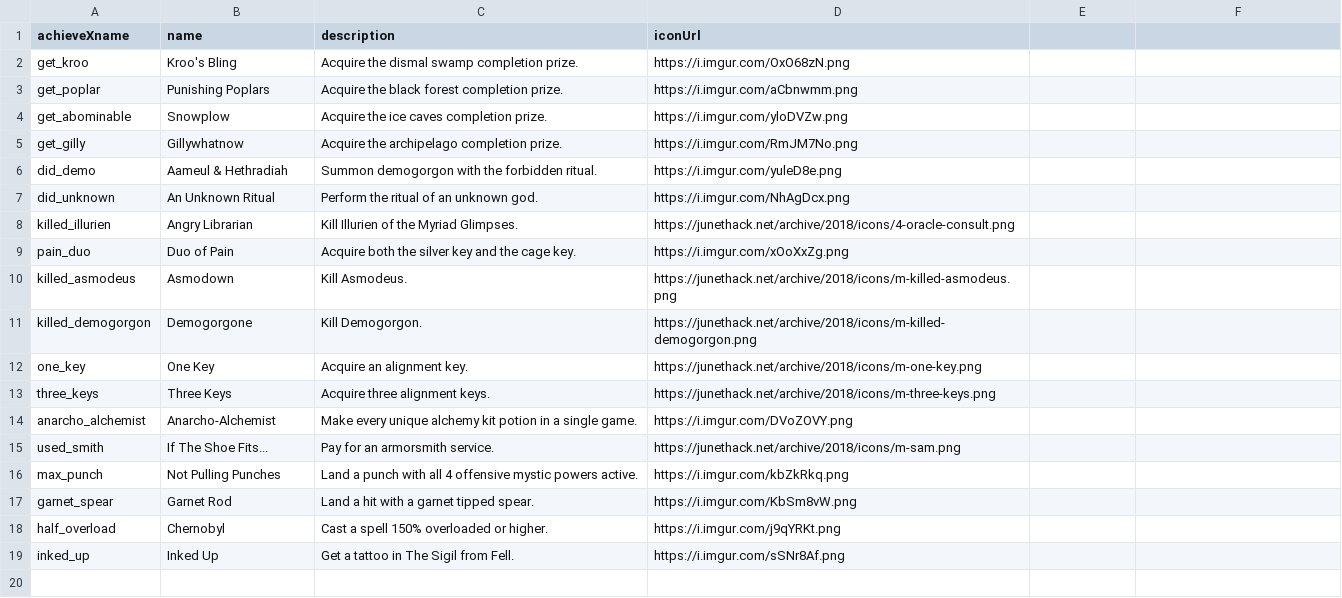
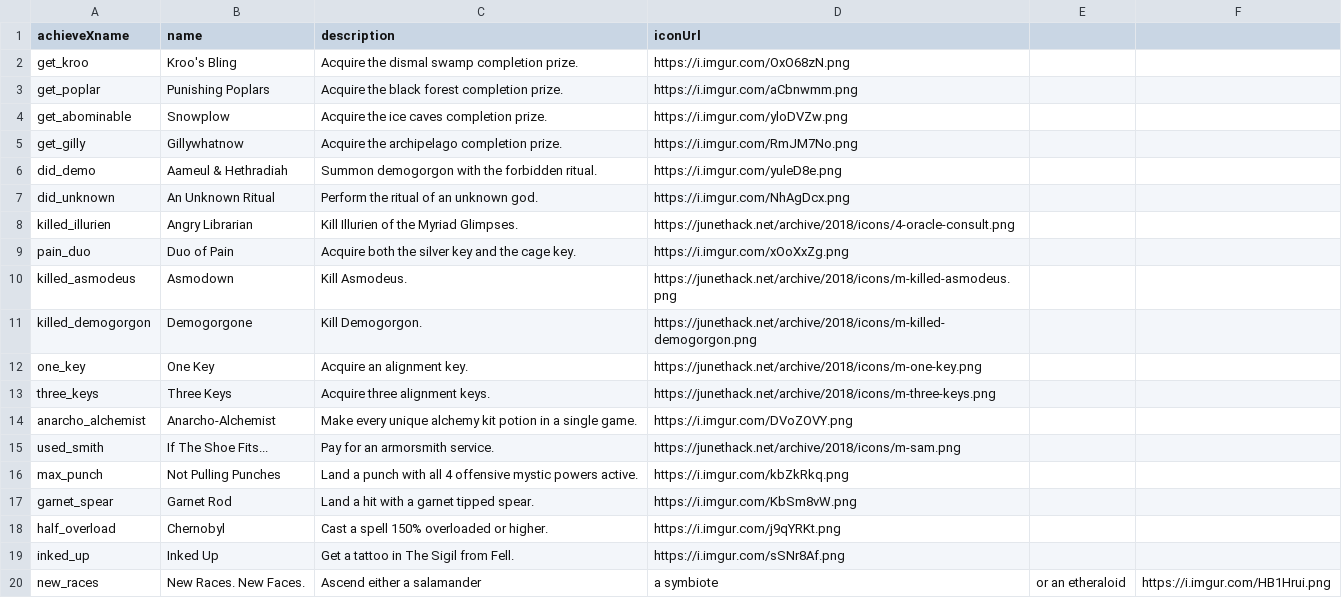
Before and after one commit to demogorgon22/notdnethack-oldarchive, a CSV file: achievements.csv, drawn as a sheet.

Commit message:
Add achievement for ascending as one of the 3 new races.

```diff
--- a/achievements.csv
+++ b/achievements.csv
@@ -19 +19,2 @@ half_overload,Chernobyl,Cast a spell 150% overloaded or higher.,https://i.imgur.
 inked_up,Inked Up,Get a tattoo in The Sigil from Fell.,https://i.imgur.com/sSNr8Af.png
+new_races,New Races. New Faces.,Ascend either a salamander, a symbiote, or an etheraloid,https://i.imgur.com/HB1Hrui.png
```
Also changed, not shown: 3 other files.
